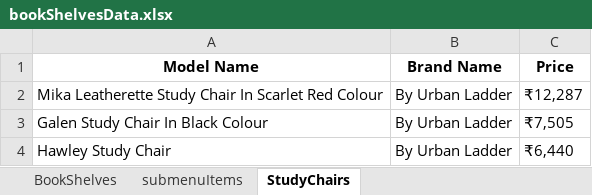
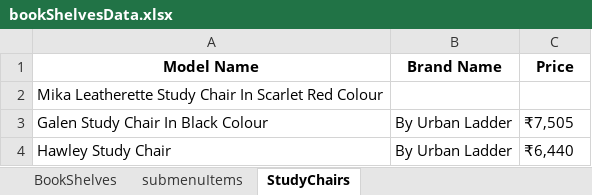
Before and after one commit to DheerajAmanchi/Hackathon, an Excel workbook: target/test-classes/bookShelvesData.xlsx, sheet StudyChairs, drawn as a sheet; values as stored, in another font and other column widths than the file's, no borders; the diff names each change by its address in the sheet, - before the commit and + after, or states it on an @@ line.

```diff
--- a/target/test-classes/bookShelvesData.xlsx (sheet StudyChairs)
+++ b/target/test-classes/bookShelvesData.xlsx (sheet StudyChairs)
-B2 (Brand Name): By Urban Ladder
+B2 (Brand Name): (empty)
-C2 (Price): ₹12,287
+C2 (Price): (empty)
```
Also changed, not shown: sheet submenuItems, sheet BookShelves, 54 other files.
